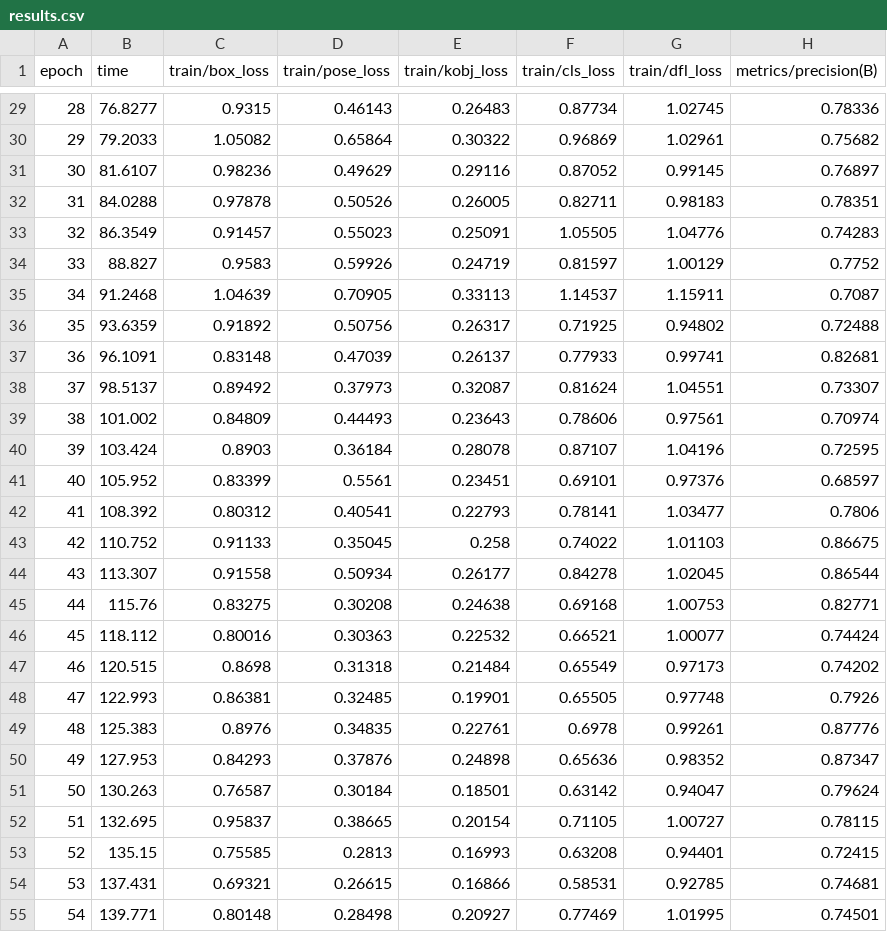
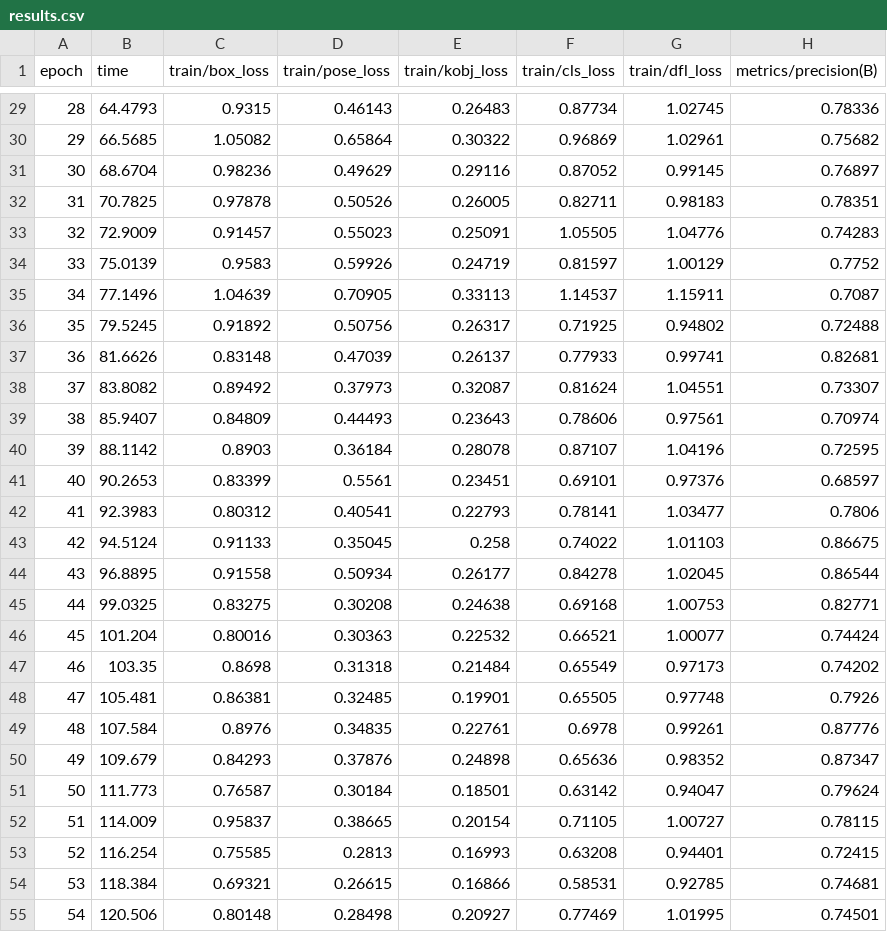
Before and after one commit to saudkjk/Netlist-generator, a CSV file: Current trained model/pose/train/results.csv, drawn as a sheet; only a part is shown, gaps mark what is left out; the diff covers the shown part only; the diff names each change by its address in the sheet, - before the commit and + after, or states it on an @@ line.

```diff
--- a/Current trained model/pose/train/results.csv
+++ b/Current trained model/pose/train/results.csv
-B29 (time): 76.8277
+B29 (time): 64.4793
-B30 (time): 79.2033
+B30 (time): 66.5685
-B31 (time): 81.6107
+B31 (time): 68.6704
-B32 (time): 84.0288
+B32 (time): 70.7825
-B33 (time): 86.3549
+B33 (time): 72.9009
-B34 (time): 88.827
+B34 (time): 75.0139
-B35 (time): 91.2468
+B35 (time): 77.1496
-B36 (time): 93.6359
+B36 (time): 79.5245
-B37 (time): 96.1091
+B37 (time): 81.6626
-B38 (time): 98.5137
+B38 (time): 83.8082
-B39 (time): 101.002
+B39 (time): 85.9407
-B40 (time): 103.424
+B40 (time): 88.1142
-B41 (time): 105.952
+B41 (time): 90.2653
-B42 (time): 108.392
+B42 (time): 92.3983
-B43 (time): 110.752
+B43 (time): 94.5124
-B44 (time): 113.307
+B44 (time): 96.8895
-B45 (time): 115.76
+B45 (time): 99.0325
-B46 (time): 118.112
+B46 (time): 101.204
-B47 (time): 120.515
+B47 (time): 103.35
-B48 (time): 122.993
+B48 (time): 105.481
-B49 (time): 125.383
+B49 (time): 107.584
-B50 (time): 127.953
+B50 (time): 109.679
-B51 (time): 130.263
+B51 (time): 111.773
-B52 (time): 132.695
+B52 (time): 114.009
-B53 (time): 135.15
+B53 (time): 116.254
-B54 (time): 137.431
+B54 (time): 118.384
-B55 (time): 139.771
+B55 (time): 120.506
```
Also changed, not shown: 123 edited cells elsewhere in this file, 2 other files.
